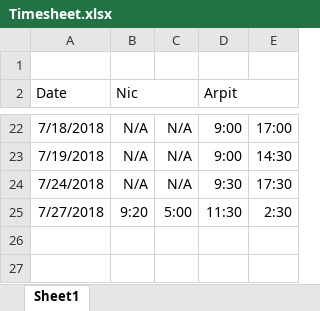
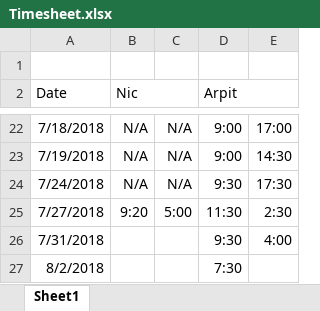
Before and after one commit to nhcha6/MersProject, an Excel workbook: Timesheet.xlsx, sheet Sheet1, drawn as a sheet; only a part is shown, gaps mark what is left out; values as stored, in another font and other column widths than the file's, no borders; the diff names each change by its address in the sheet, - before the commit and + after, or states it on an @@ line.

Commit message:
Updated timesheets

```diff
--- a/Timesheet.xlsx (sheet Sheet1)
+++ b/Timesheet.xlsx (sheet Sheet1)
+row 26: 7/31/2018 |  |  | 9:30 | 4:00
+row 27: 8/2/2018 |  |  | 7:30
```
